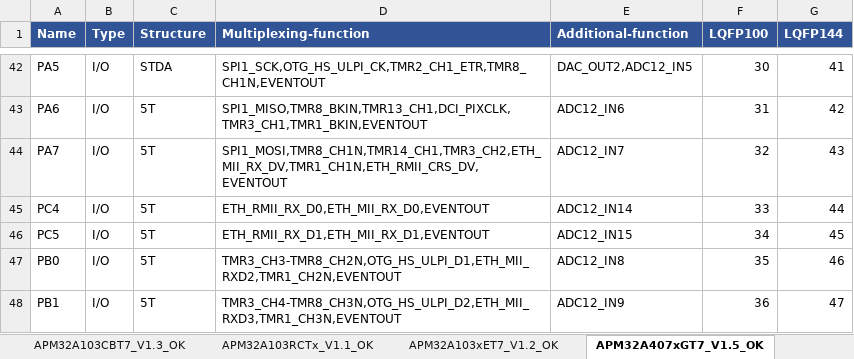
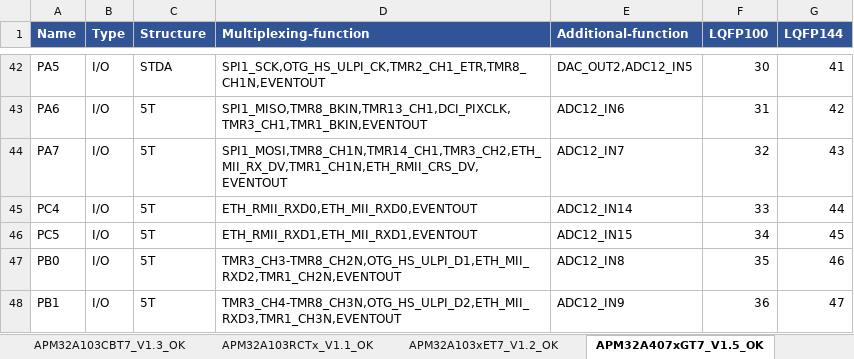
Before and after one commit to wqmking8181/skills_mcu-pin-config, an Excel workbook: data/Geehy MCU Pin Table.xlsx, sheet APM32A407xGT7_V1.5_OK, drawn as a sheet; only a part is shown, gaps mark what is left out; values as stored, in another font and other column widths than the file's, no borders; the diff names each change by its address in the sheet, - before the commit and + after, or states it on an @@ line.

```diff
--- a/data/Geehy MCU Pin Table.xlsx (sheet APM32A407xGT7_V1.5_OK)
+++ b/data/Geehy MCU Pin Table.xlsx (sheet APM32A407xGT7_V1.5_OK)
-D45 (Multiplexing-function): ETH_RMII_RX_D0,ETH_MII_RX_D0,EVENTOUT
+D45 (Multiplexing-function): ETH_RMII_RXD0,ETH_MII_RXD0,EVENTOUT
-D46 (Multiplexing-function): ETH_RMII_RX_D1,ETH_MII_RX_D1,EVENTOUT
+D46 (Multiplexing-function): ETH_RMII_RXD1,ETH_MII_RXD1,EVENTOUT
```
Also changed, not shown: sheet APM32F427_5_3xG_V1.3_OK, sheet APM32F415xG_417xExG_V1.8_OK, sheet APM32F405xG_407xExG_V1.7_OK, sheet APM32F405xG_407xExG_C_ver_OK, 5 other files.
